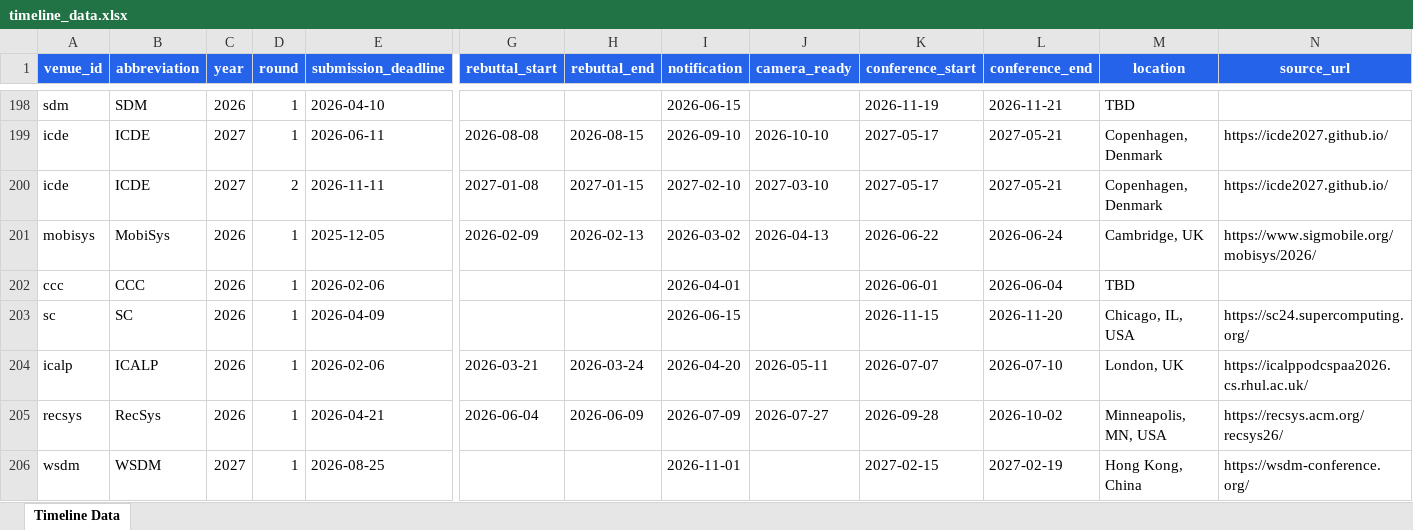
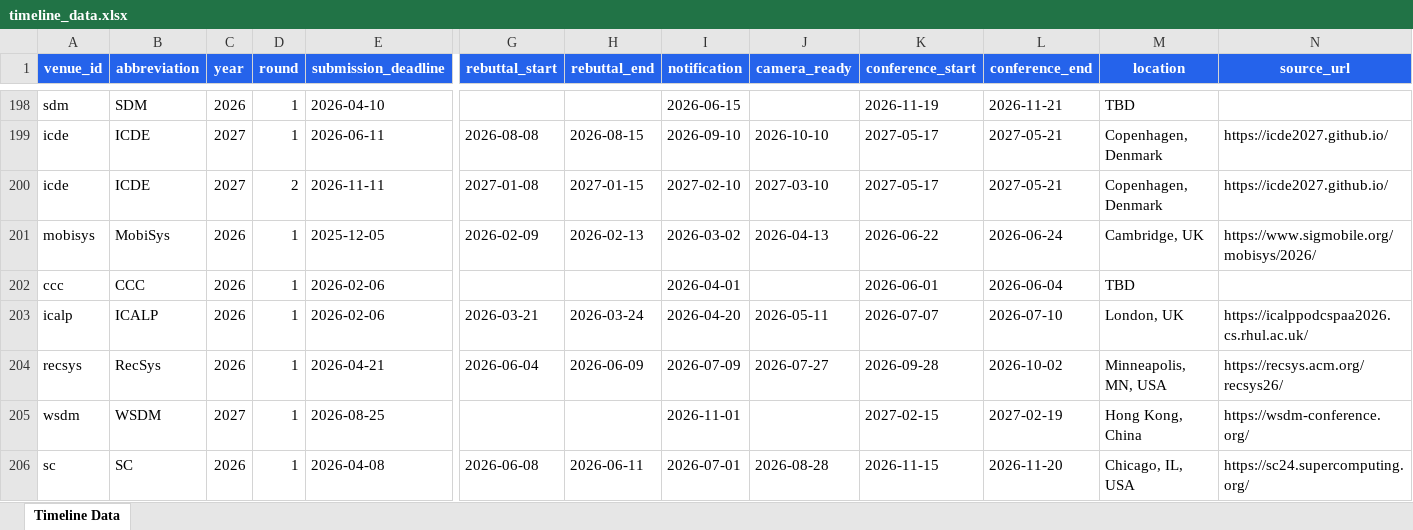
Before and after one commit to wang2000star/ccfddl, an Excel workbook: timeline_data.xlsx, sheet Timeline Data, drawn as a sheet; only a part is shown, gaps mark what is left out; values as stored, in another font and other column widths than the file's, no borders; removed rows and columns are numbered as before the commit, all else as after; rows hold the shown columns only; the diff names each change by its address in the sheet, - before the commit and + after, or states it on an @@ line.

```diff
--- a/timeline_data.xlsx (sheet Timeline Data)
+++ b/timeline_data.xlsx (sheet Timeline Data)
-row 203: sc | SC | 2026 | 1 | 2026-04-09 |  |  | 2026-06-15 |  | 2026-11-15 | 2026-11-20 | Chicago, IL, USA | https://sc24.supercomputing.org/
+row 206: sc | SC | 2026 | 1 | 2026-04-08 | 2026-06-08 | 2026-06-11 | 2026-07-01 | 2026-08-28 | 2026-11-15 | 2026-11-20 | Chicago, IL, USA | https://sc24.supercomputing.org/
```
Also changed, not shown: 2 other files.
